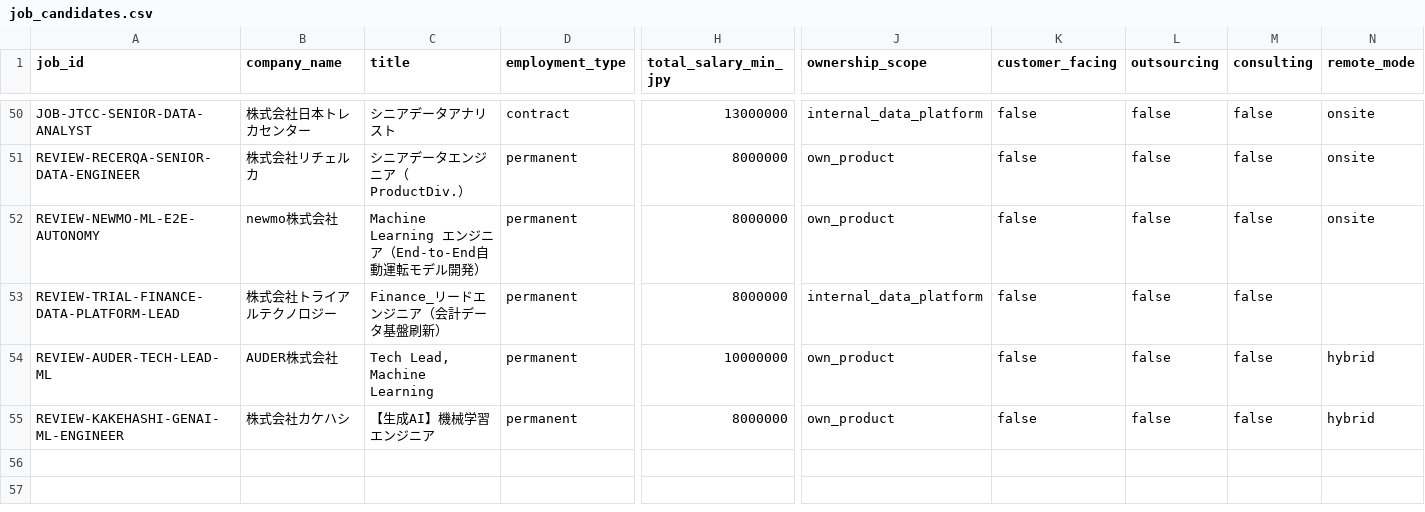
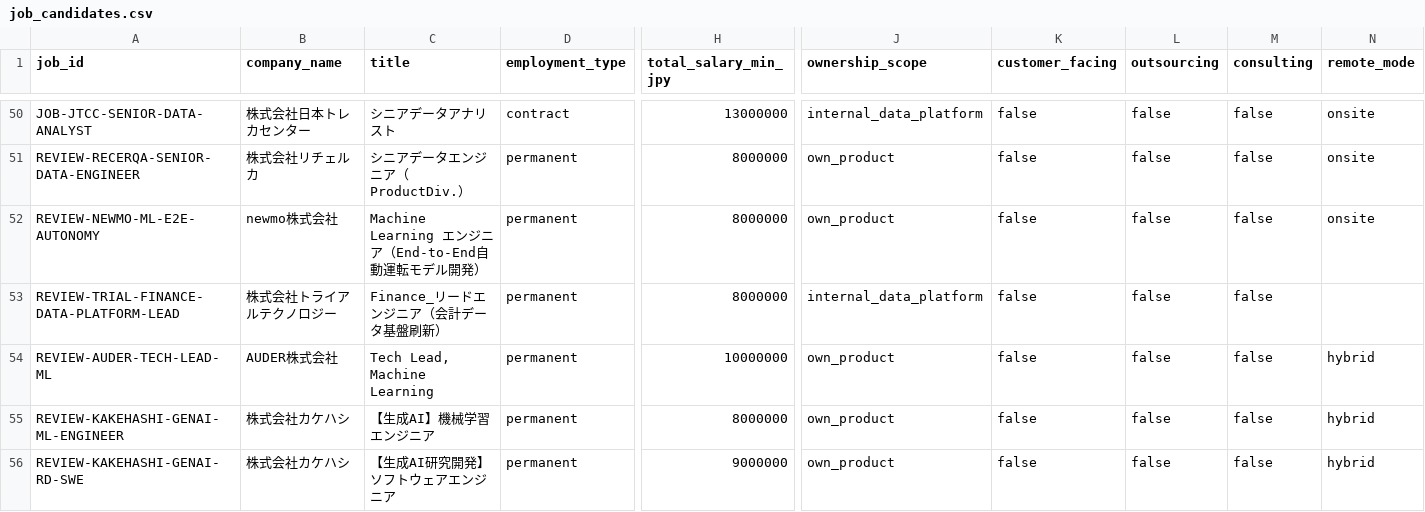
Before and after one commit to KAFKA2306/salary, a CSV file: seeds/job_candidates.csv, drawn as a sheet; only a part is shown, gaps mark what is left out; rows hold the shown columns only; the diff names each change by its address in the sheet, - before the commit and + after, or states it on an @@ line.

Commit message:
jobs: track KAKEHASHI GenAI R&D software engineer as salary REVIEW

```diff
--- a/seeds/job_candidates.csv
+++ b/seeds/job_candidates.csv
+row 56: REVIEW-KAKEHASHI-GENAI-RD-SWE | 株式会社カケハシ | 【生成AI研究開発】ソフトウェアエンジニア | permanent | 9000000 | own_product | false | false | false | hybrid
```
Also changed, not shown: 2 other files.
